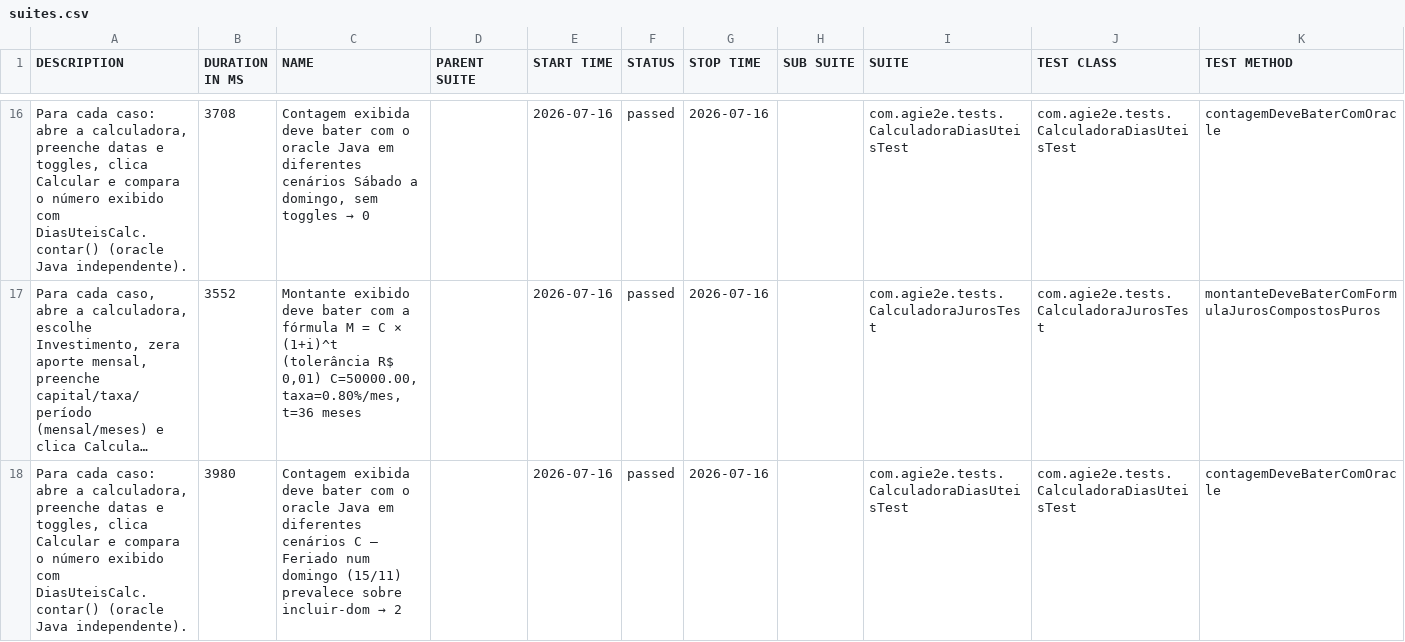
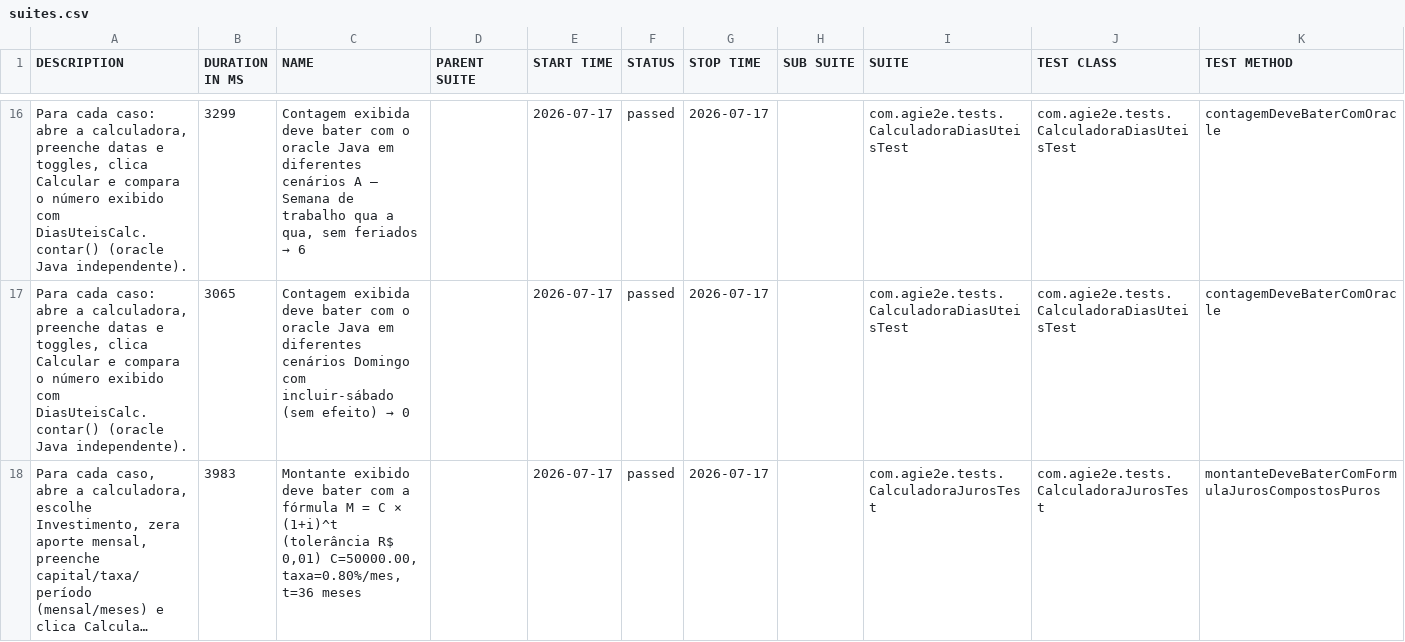
Before and after one commit to silasmarques/agi-e2e, a CSV file: data/suites.csv, drawn as a sheet; only a part is shown, gaps mark what is left out; long unchanged cells end in …; removed rows and columns are numbered as before the commit, all else as after; the diff covers the shown part only; the diff names each change by its address in the sheet, - before the commit and + after, or states it on an @@ line.

```diff
--- a/data/suites.csv
+++ b/data/suites.csv
-B16 (DURATION IN MS): 3708
+B16 (DURATION IN MS): 3299
@@ C16 (NAME): …diferentes cenários Sábado a domingo, sem toggles → 0 → …diferentes cenários A — Semana de trabalho qua a qua, sem feriados → 6 @@
-E16 (START TIME): 2026-07-16
+E16 (START TIME): 2026-07-17
-G16 (STOP TIME): 2026-07-16
+G16 (STOP TIME): 2026-07-17
+row 17: Para cada caso: abre a calculadora, preenche datas e toggles, clica Calcular e compara o número exibido com DiasUteisCalc.contar() (oracle Java independente). | 3065 | Contagem exibida deve bater com o oracle Java em diferentes cenários Domingo com incluir-sábado (sem efeito) → 0 |  | 2026-07-17 | passed | 2026-07-17 |  | com.agie2e.tests.CalculadoraDiasUteisTest | com.agie2e.tests.CalculadoraDiasUteisTest | contagemDeveBaterComOracle
-B18 (DURATION IN MS): 3552
+B18 (DURATION IN MS): 3983
-E18 (START TIME): 2026-07-16
+E18 (START TIME): 2026-07-17
-G18 (STOP TIME): 2026-07-16
+G18 (STOP TIME): 2026-07-17
-row 18: Para cada caso: abre a calculadora, preenche datas e toggles, clica Calcular e compara o número exibido com DiasUteisCalc.contar() (oracle Java independente). | 3980 | Contagem exibida deve bater com o oracle Java em diferentes cenários C — Feriado num domingo (15/11) prevalece sobre incluir-dom → 2 |  | 2026-07-16 | passed | 2026-07-16 |  | com.agie2e.tests.CalculadoraDiasUteisTest | com.agie2e.tests.CalculadoraDiasUteisTest | contagemDeveBaterComOracle
```
Also changed, not shown: 7 added rows, 7 removed rows and 25 edited cells elsewhere in this file, data/behaviors.csv, 49 other files.
